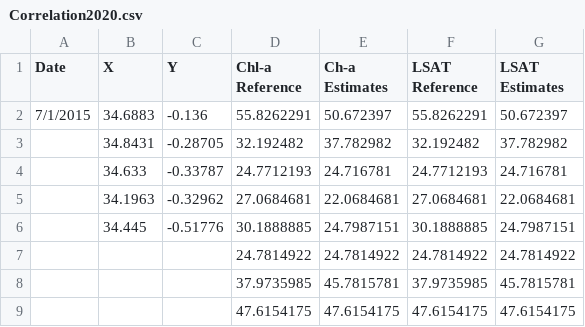
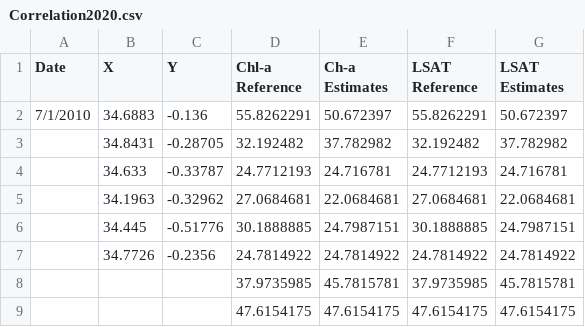
Before and after one commit to OkomoJacob/MLAIDS, a CSV file: 1.Simple Linear Regression/3.Model Accurcay/Correlation2020.csv, drawn as a sheet; only a part is shown; the diff covers the shown part only.

Commit message:
:books:, data updated

```diff
--- a/1.Simple Linear Regression/3.Model Accurcay/Correlation2020.csv
+++ b/1.Simple Linear Regression/3.Model Accurcay/Correlation2020.csv
@@ -1,3 +1,3 @@
 Date,X,Y,Chl-a Reference,Ch-a Estimates,LSAT Reference,LSAT Estimates
-7/1/2015,34.6883,-0.136,55.8262291,50.672397,55.8262291,50.672397
+7/1/2010,34.6883,-0.136,55.8262291,50.672397,55.8262291,50.672397
 ,34.8431,-0.28705,32.192482,37.782982,32.192482,37.782982
@@ -6,3 +6,3 @@ Date,X,Y,Chl-a Reference,Ch-a Estimates,LSAT Reference,LSAT Estimates
 ,34.445,-0.51776,30.1888885,24.7987151,30.1888885,24.7987151
-,,,24.7814922,24.7814922,24.7814922,24.7814922
+,34.7726,-0.2356,24.7814922,24.7814922,24.7814922,24.7814922
 ,,,37.9735985,45.7815781,37.9735985,45.7815781
```
Also changed, not shown: 18 edited cells elsewhere in this file, 1 other file.
